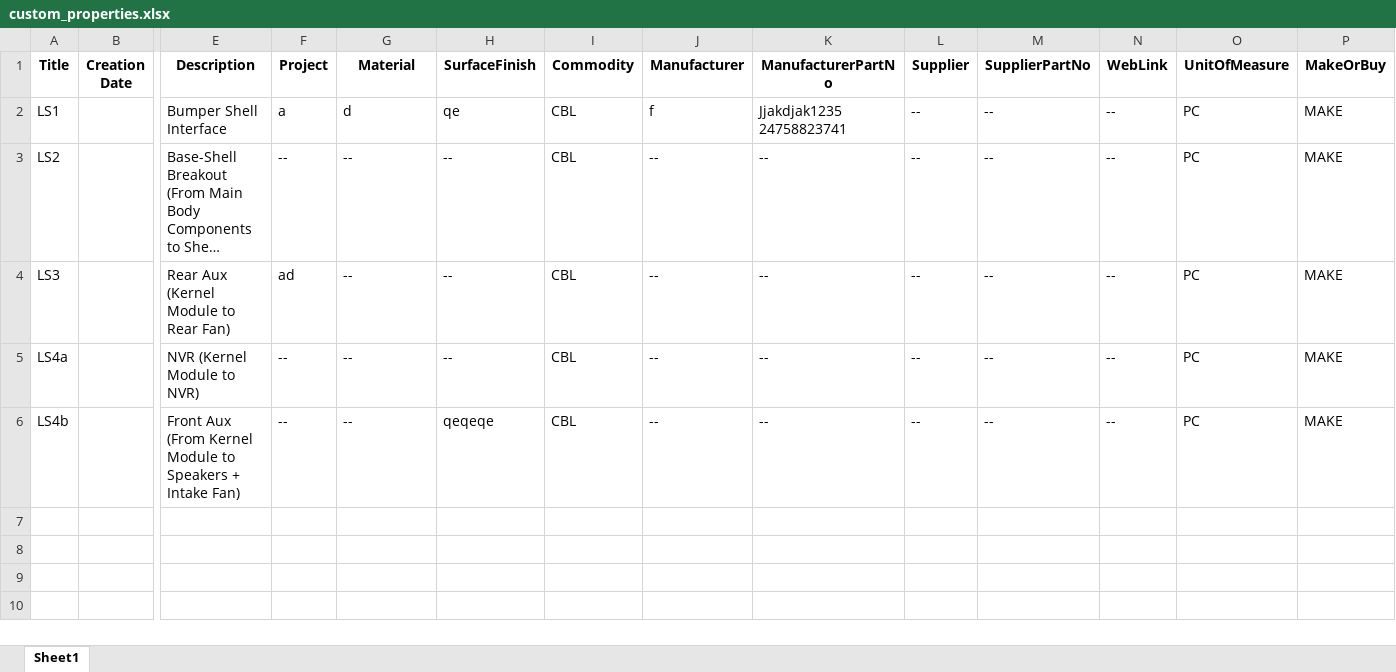
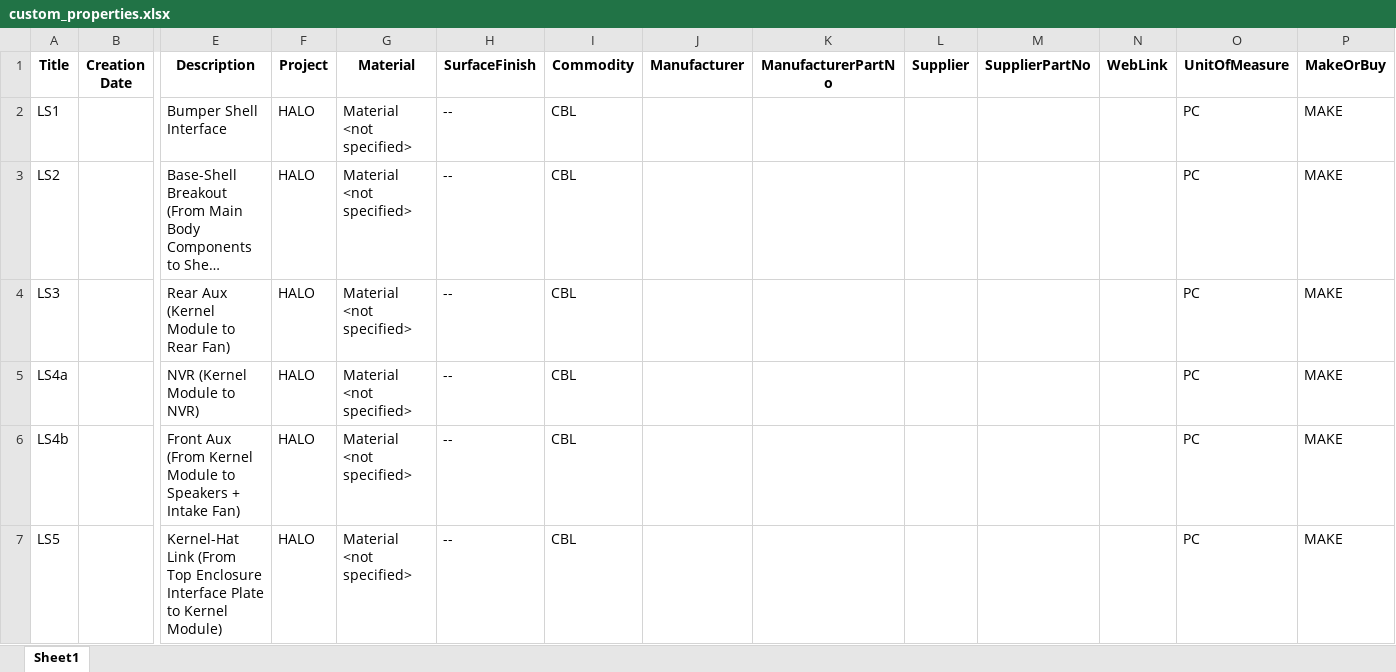
Before and after one commit to geraldekhs/pySldWrap, an Excel workbook: custom_properties.xlsx, sheet Sheet1, drawn as a sheet; only a part is shown, gaps mark what is left out; long unchanged cells end in …; values as stored, in another font and other column widths than the file's, no borders; rows hold the shown columns only; the diff names each change by its address in the sheet, - before the commit and + after, or states it on an @@ line.

Commit message:
Added error handling and logfile generation with system date and time; modify_file_properties and set_file_properties now work properly with the generated custom_properties excel file

```diff
--- a/custom_properties.xlsx (sheet Sheet1)
+++ b/custom_properties.xlsx (sheet Sheet1)
-F2 (Project): a
+F2 (Project): HALO
-G2 (Material): d
+G2 (Material): Material <not specified>
-H2 (SurfaceFinish): qe
+H2 (SurfaceFinish): --
-J2 (Manufacturer): f
+J2 (Manufacturer): (empty)
-K2 (ManufacturerPartNo): Jjakdjak1235 24758823741
+K2 (ManufacturerPartNo): (empty)
-L2:L6 (Supplier): --
+L2:L6 (Supplier): (empty)
-M2:M6 (SupplierPartNo): --
+M2:M6 (SupplierPartNo): (empty)
-N2:N6 (WebLink): --
+N2:N6 (WebLink): (empty)
-F3 (Project): --
+F3 (Project): HALO
-G3:G6 (Material): --
+G3:G6 (Material): Material <not specified>
-J3:J6 (Manufacturer): --
+J3:J6 (Manufacturer): (empty)
-K3:K6 (ManufacturerPartNo): --
+K3:K6 (ManufacturerPartNo): (empty)
-F4 (Project): ad
+F4 (Project): HALO
-F5:F6 (Project): --
+F5:F6 (Project): HALO
-H6 (SurfaceFinish): qeqeqe
+H6 (SurfaceFinish): --
+row 7: LS5 |  | Kernel-Hat Link (From Top Enclosure Interface Plate to Kernel Module) | HALO | Material <not specified> | -- | CBL |  |  |  |  |  | PC | MAKE
```
Also changed, not shown: 15 other files.
